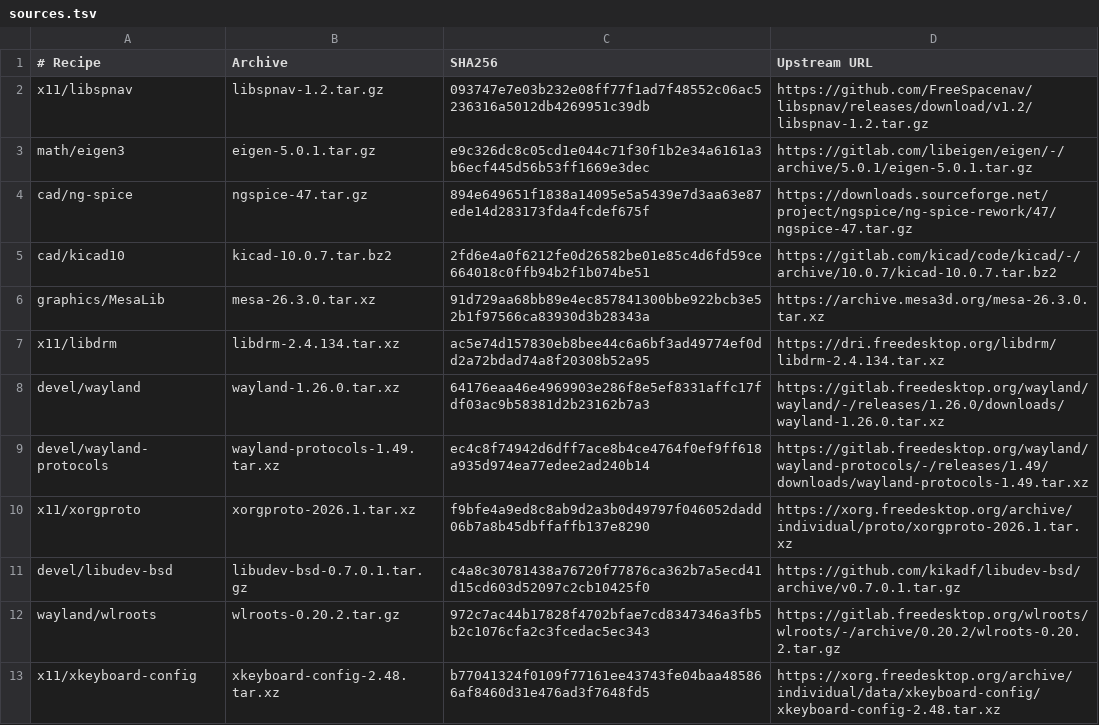
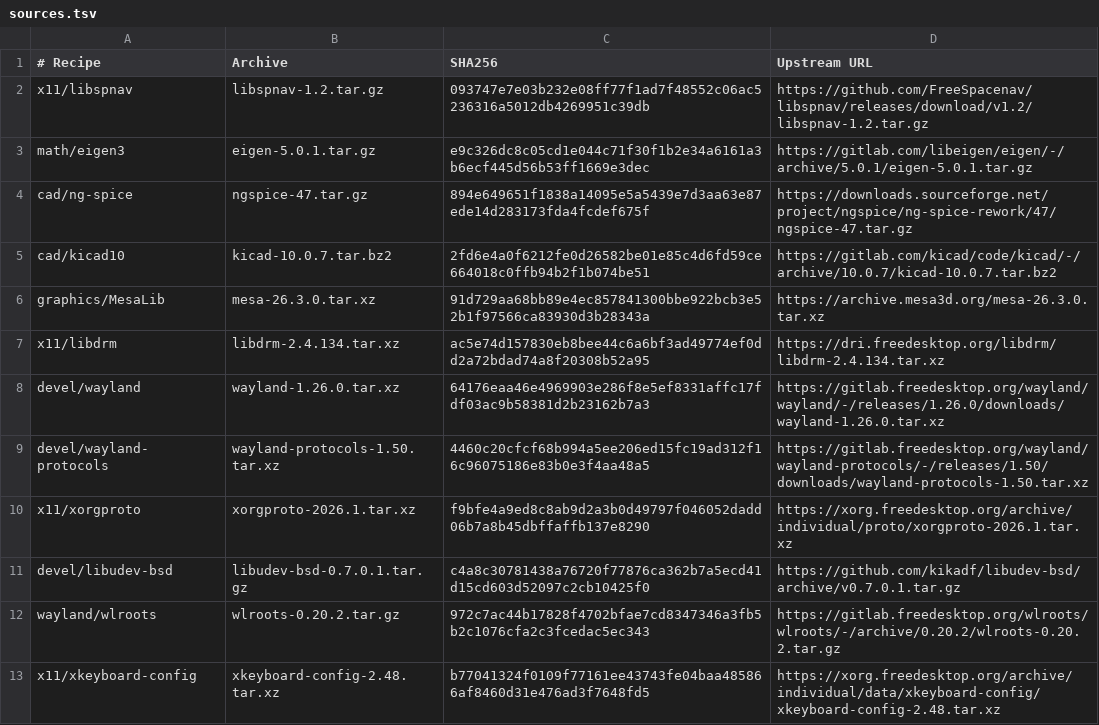
Before and after one commit to oxtech-ember/EmberBSD-Ports, a TSV file: profiles/common-graphics/sources.tsv, drawn as a sheet; only a part is shown.

Commit message:
devel/wayland-protocols: update to release 1.50

```diff
--- a/profiles/common-graphics/sources.tsv
+++ b/profiles/common-graphics/sources.tsv
@@ -8,3 +8,3 @@ x11/libdrm	libdrm-2.4.134.tar.xz	ac5e74d157830eb8bee44c6a6bf3ad49774ef0dd2a72bda
 devel/wayland	wayland-1.26.0.tar.xz	64176eaa46e4969903e286f8e5ef8331affc17fdf03ac9b58381d2b23162b7a3	https://gitlab.freedesktop.org/wayland/wayland/-/releases/1.26.0/downloads/wayland-1.26.0.tar.xz
-devel/wayland-protocols	wayland-protocols-1.49.tar.xz	ec4c8f74942d6dff7ace8b4ce4764f0ef9ff618a935d974ea77edee2ad240b14	https://gitlab.freedesktop.org/wayland/wayland-protocols/-/releases/1.49/downloads/wayland-protocols-1.49.tar.xz
+devel/wayland-protocols	wayland-protocols-1.50.tar.xz	4460c20cfcf68b994a5ee206ed15fc19ad312f16c96075186e83b0e3f4aa48a5	https://gitlab.freedesktop.org/wayland/wayland-protocols/-/releases/1.50/downloads/wayland-protocols-1.50.tar.xz
 x11/xorgproto	xorgproto-2026.1.tar.xz	f9bfe4a9ed8c8ab9d2a3b0d49797f046052dadd06b7a8b45dbffaffb137e8290	https://xorg.freedesktop.org/archive/individual/proto/xorgproto-2026.1.tar.xz
```
Also changed, not shown: 4 other files.
